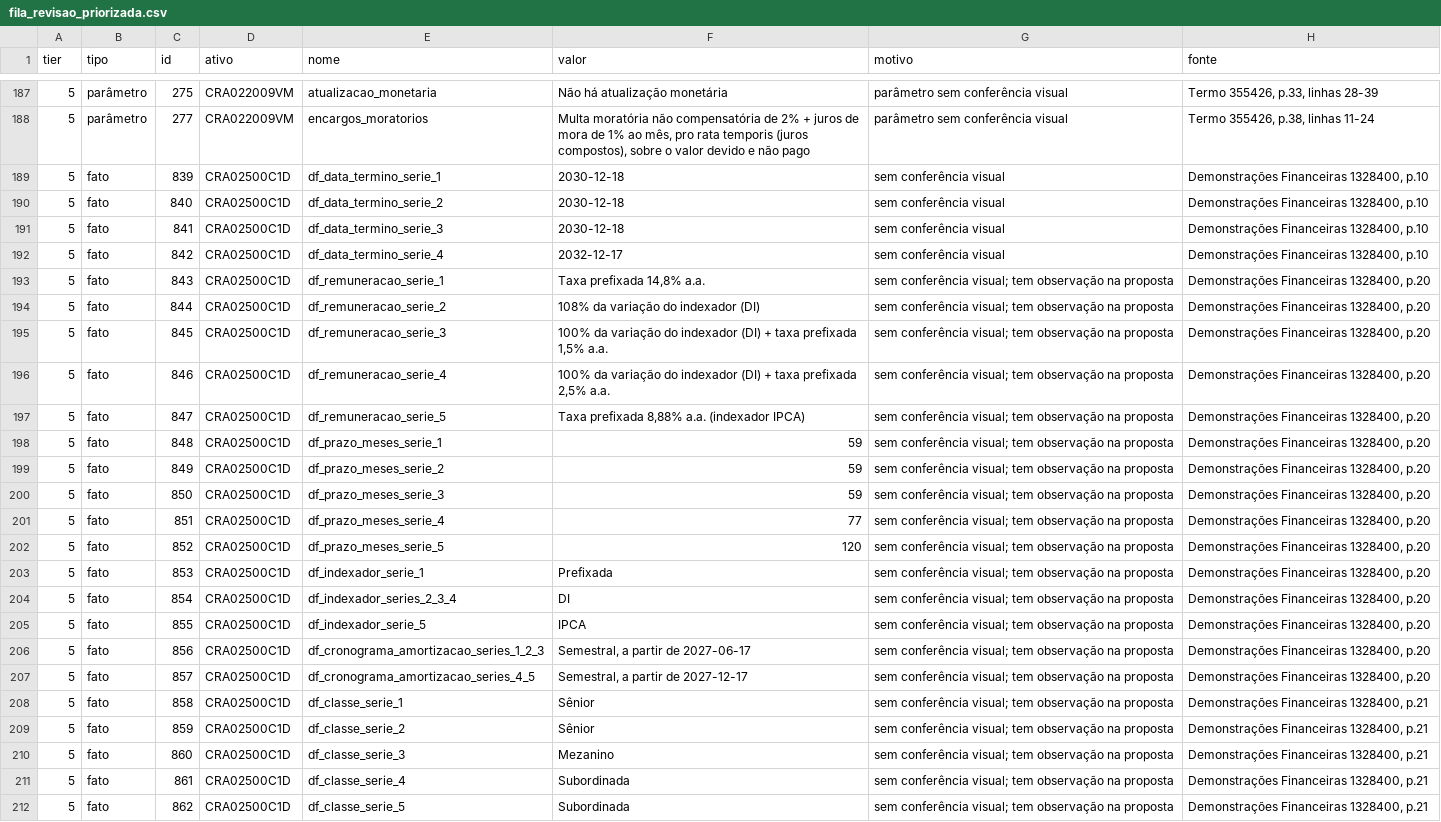
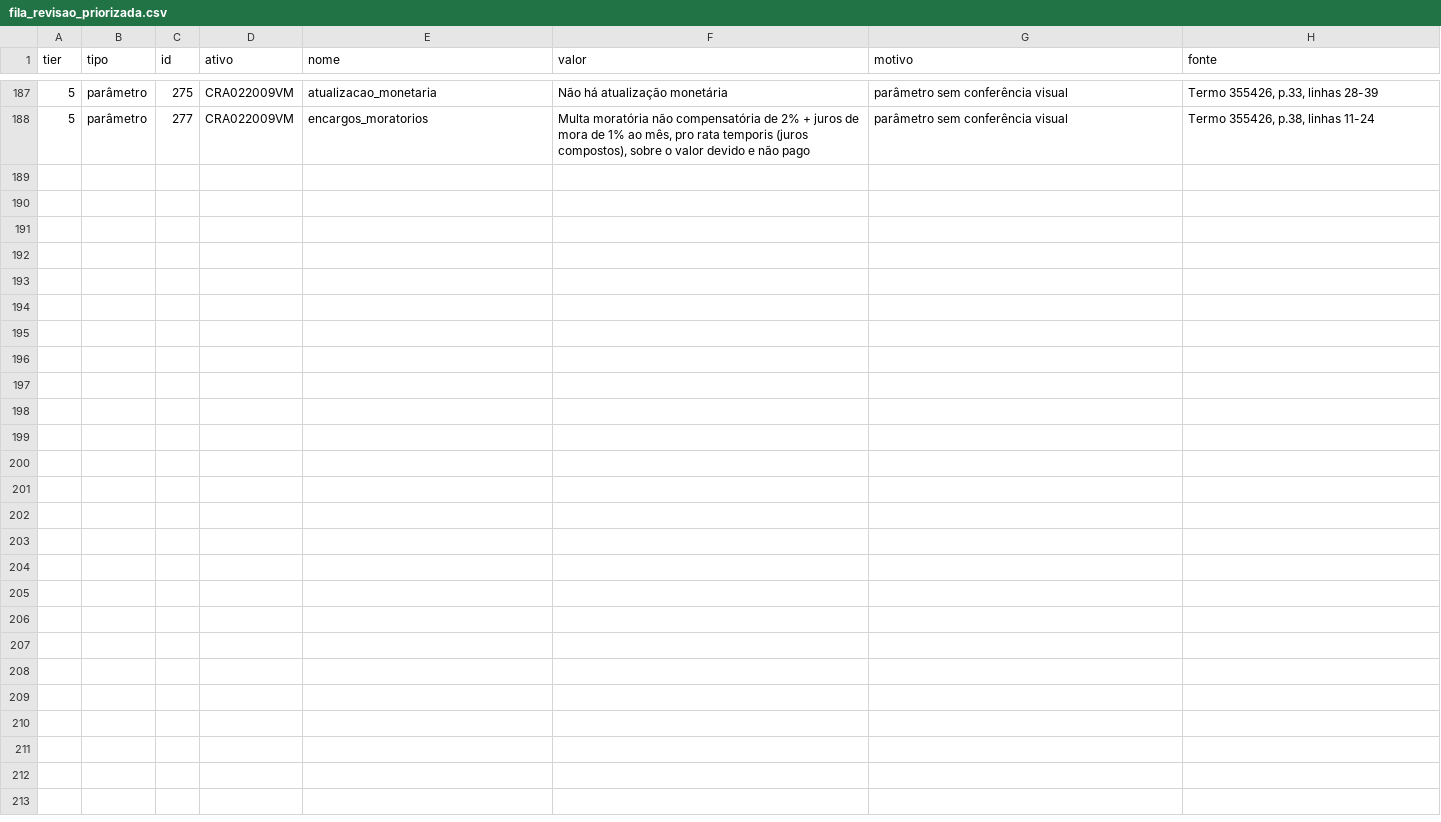
Before and after one commit to eduardotonzano/pense_al-m, a CSV file: Enrico/cri_cra_platform/reports/fila_revisao_priorizada.csv, drawn as a sheet; only a part is shown, gaps mark what is left out.

```diff
--- a/Enrico/cri_cra_platform/reports/fila_revisao_priorizada.csv
+++ b/Enrico/cri_cra_platform/reports/fila_revisao_priorizada.csv
@@ -188,25 +188 @@
 5;parâmetro;277;CRA022009VM;encargos_moratorios;Multa moratória não compensatória de 2% + juros de mora de 1% ao mês, pro rata temporis (juros compostos), sobre o valor devido e não pago;parâmetro sem conferência visual;Termo 355426, p.38, linhas 11-24
-5;fato;839;CRA02500C1D;df_data_termino_serie_1;2030-12-18;sem conferência visual;Demonstrações Financeiras 1328400, p.10
-5;fato;840;CRA02500C1D;df_data_termino_serie_2;2030-12-18;sem conferência visual;Demonstrações Financeiras 1328400, p.10
-5;fato;841;CRA02500C1D;df_data_termino_serie_3;2030-12-18;sem conferência visual;Demonstrações Financeiras 1328400, p.10
-5;fato;842;CRA02500C1D;df_data_termino_serie_4;2032-12-17;sem conferência visual;Demonstrações Financeiras 1328400, p.10
-5;fato;843;CRA02500C1D;df_remuneracao_serie_1;Taxa prefixada 14,8% a.a.;"sem conferência visual; tem observação na proposta";Demonstrações Financeiras 1328400, p.20
-5;fato;844;CRA02500C1D;df_remuneracao_serie_2;108% da variação do indexador (DI);"sem conferência visual; tem observação na proposta";Demonstrações Financeiras 1328400, p.20
-5;fato;845;CRA02500C1D;df_remuneracao_serie_3;100% da variação do indexador (DI) + taxa prefixada 1,5% a.a.;"sem conferência visual; tem observação na proposta";Demonstrações Financeiras 1328400, p.20
-5;fato;846;CRA02500C1D;df_remuneracao_serie_4;100% da variação do indexador (DI) + taxa prefixada 2,5% a.a.;"sem conferência visual; tem observação na proposta";Demonstrações Financeiras 1328400, p.20
-5;fato;847;CRA02500C1D;df_remuneracao_serie_5;Taxa prefixada 8,88% a.a. (indexador IPCA);"sem conferência visual; tem observação na proposta";Demonstrações Financeiras 1328400, p.20
-5;fato;848;CRA02500C1D;df_prazo_meses_serie_1;59;"sem conferência visual; tem observação na proposta";Demonstrações Financeiras 1328400, p.20
-5;fato;849;CRA02500C1D;df_prazo_meses_serie_2;59;"sem conferência visual; tem observação na proposta";Demonstrações Financeiras 1328400, p.20
-5;fato;850;CRA02500C1D;df_prazo_meses_serie_3;59;"sem conferência visual; tem observação na proposta";Demonstrações Financeiras 1328400, p.20
-5;fato;851;CRA02500C1D;df_prazo_meses_serie_4;77;"sem conferência visual; tem observação na proposta";Demonstrações Financeiras 1328400, p.20
-5;fato;852;CRA02500C1D;df_prazo_meses_serie_5;120;"sem conferência visual; tem observação na proposta";Demonstrações Financeiras 1328400, p.20
-5;fato;853;CRA02500C1D;df_indexador_serie_1;Prefixada;"sem conferência visual; tem observação na proposta";Demonstrações Financeiras 1328400, p.20
-5;fato;854;CRA02500C1D;df_indexador_series_2_3_4;DI;"sem conferência visual; tem observação na proposta";Demonstrações Financeiras 1328400, p.20
-5;fato;855;CRA02500C1D;df_indexador_serie_5;IPCA;"sem conferência visual; tem observação na proposta";Demonstrações Financeiras 1328400, p.20
-5;fato;856;CRA02500C1D;df_cronograma_amortizacao_series_1_2_3;Semestral, a partir de 2027-06-17;"sem conferência visual; tem observação na proposta";Demonstrações Financeiras 1328400, p.20
-5;fato;857;CRA02500C1D;df_cronograma_amortizacao_series_4_5;Semestral, a partir de 2027-12-17;"sem conferência visual; tem observação na proposta";Demonstrações Financeiras 1328400, p.20
-5;fato;858;CRA02500C1D;df_classe_serie_1;Sênior;"sem conferência visual; tem observação na proposta";Demonstrações Financeiras 1328400, p.21
-5;fato;859;CRA02500C1D;df_classe_serie_2;Sênior;"sem conferência visual; tem observação na proposta";Demonstrações Financeiras 1328400, p.21
-5;fato;860;CRA02500C1D;df_classe_serie_3;Mezanino;"sem conferência visual; tem observação na proposta";Demonstrações Financeiras 1328400, p.21
-5;fato;861;CRA02500C1D;df_classe_serie_4;Subordinada;"sem conferência visual; tem observação na proposta";Demonstrações Financeiras 1328400, p.21
-5;fato;862;CRA02500C1D;df_classe_serie_5;Subordinada;"sem conferência visual; tem observação na proposta";Demonstrações Financeiras 1328400, p.21
```
Also changed, not shown: Enrico/cri_cra_platform/reports/cross_document_checks.csv, 3 other files.
